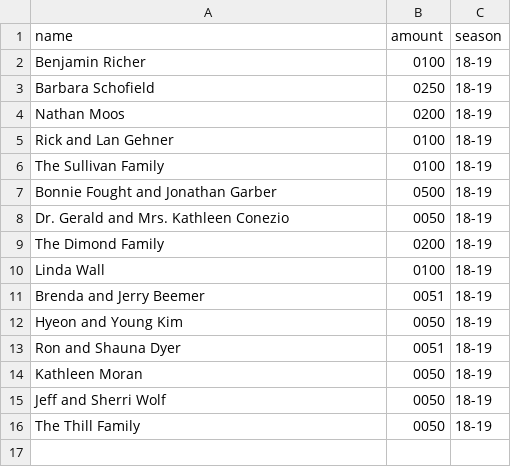
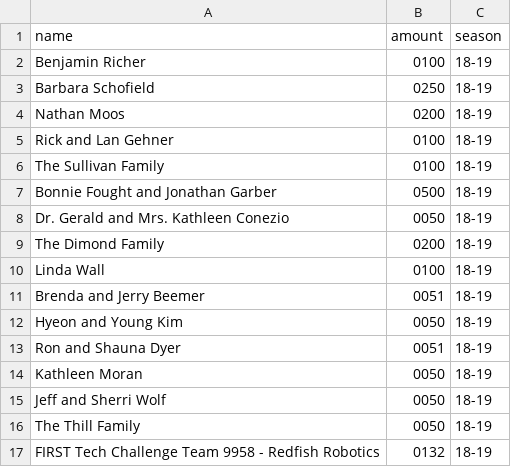
Before and after one commit to umrover/mrover.org, a CSV file: mrover/_data/donors.csv, drawn as a sheet; the diff names each change by its address in the sheet, - before the commit and + after, or states it on an @@ line.

```diff
--- a/mrover/_data/donors.csv
+++ b/mrover/_data/donors.csv
+row 17: FIRST Tech Challenge Team 9958 - Redfish Robotics | 0132 | 18-19
```
Also changed, not shown: 9 other files.
